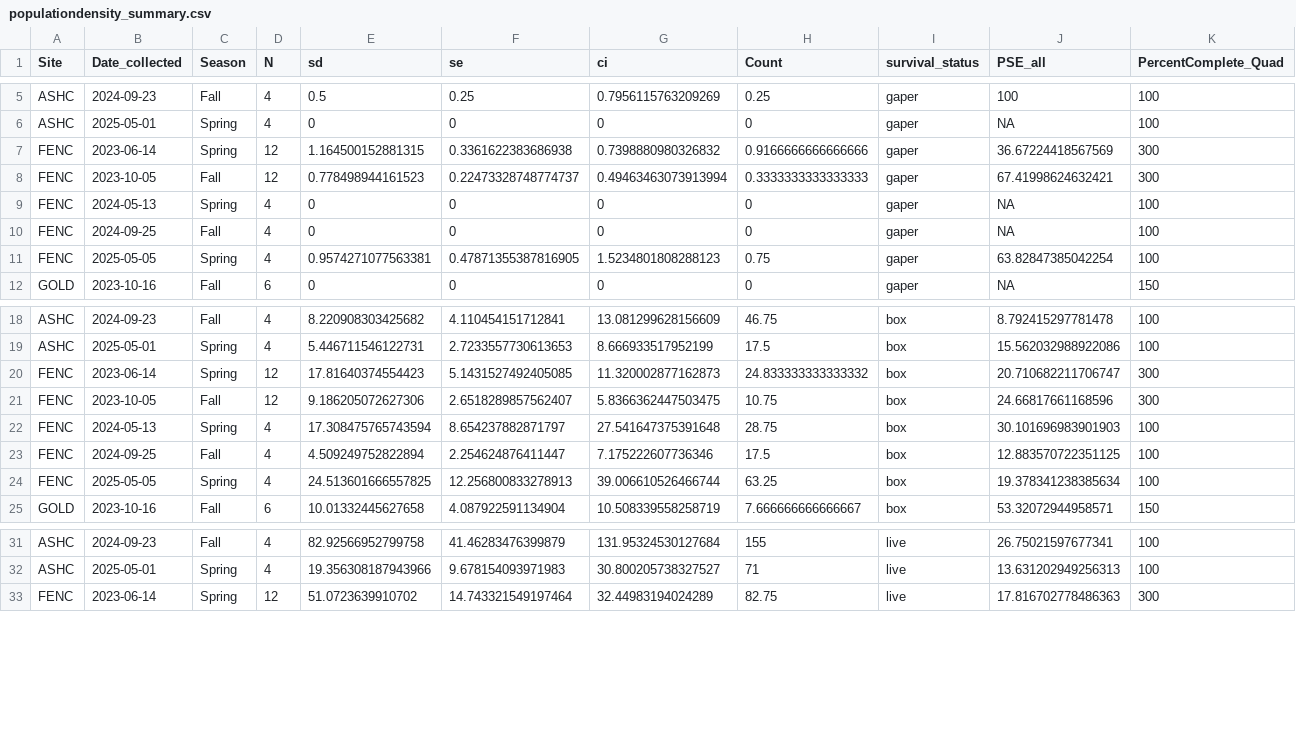
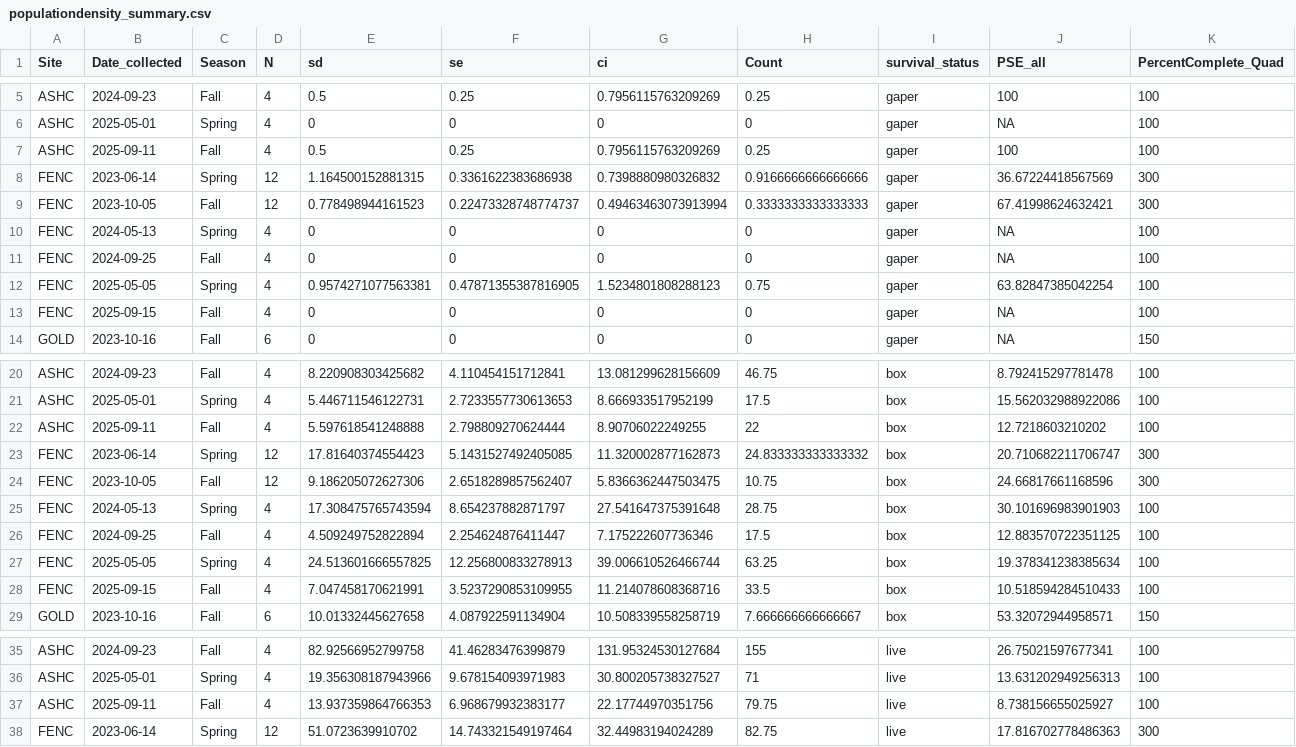
Before and after one commit to NEFSC/EAD-ASEB_EPA_LISS_Disease_Surveillance, a CSV file: Field_Data_Biological/output/populationdensity_summary.csv, drawn as a sheet; only a part is shown, gaps mark what is left out; the diff covers the shown part only; the diff names each change by its address in the sheet, - before the commit and + after, or states it on an @@ line.

Commit message:
QAQC fall survey

```diff
--- a/Field_Data_Biological/output/populationdensity_summary.csv
+++ b/Field_Data_Biological/output/populationdensity_summary.csv
+row 7: ASHC | 2025-09-11 | Fall | 4 | 0.5 | 0.25 | 0.7956115763209269 | 0.25 | gaper | 100 | 100
+row 13: FENC | 2025-09-15 | Fall | 4 | 0 | 0 | 0 | 0 | gaper | NA | 100
+row 22: ASHC | 2025-09-11 | Fall | 4 | 5.597618541248888 | 2.798809270624444 | 8.90706022249255 | 22 | box | 12.7218603210202 | 100
+row 28: FENC | 2025-09-15 | Fall | 4 | 7.047458170621991 | 3.5237290853109955 | 11.214078608368716 | 33.5 | box | 10.518594284510433 | 100
+row 37: ASHC | 2025-09-11 | Fall | 4 | 13.937359864766353 | 6.968679932383177 | 22.17744970351756 | 79.75 | live | 8.738156655025927 | 100
```
Also changed, not shown: 1 added row elsewhere in this file, Field_Data_Biological/output/shellsize_summary.csv, Master_files/percent_coverage_all_data.csv, 10 other files.
